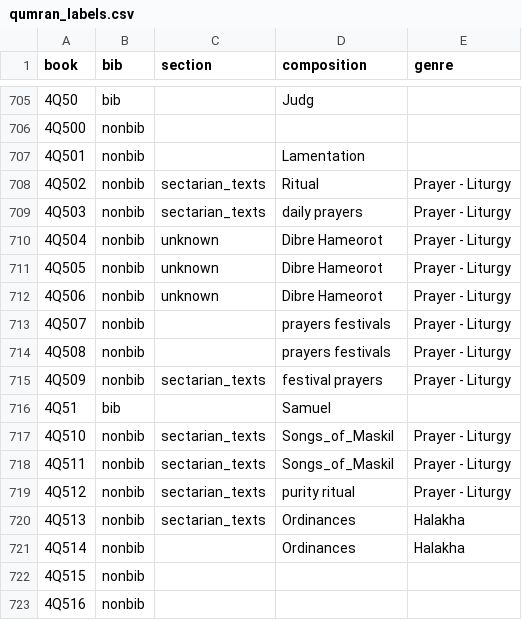
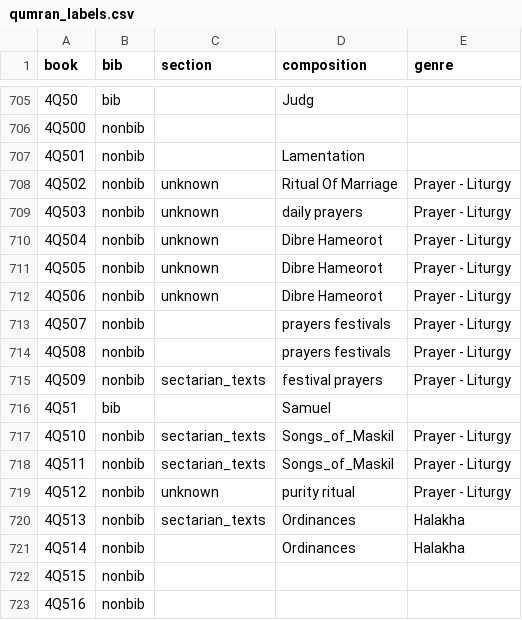
Before and after one commit to yonatanlou/QumranNLP, a CSV file: Data/qumran_labels.csv, drawn as a sheet; only a part is shown, gaps mark what is left out.

Commit message:
--

```diff
--- a/Data/qumran_labels.csv
+++ b/Data/qumran_labels.csv
@@ -707,4 +707,4 @@ book,bib,section,composition,genre
 4Q501,nonbib,,Lamentation,
-4Q502,nonbib,sectarian_texts,Ritual,Prayer - Liturgy
-4Q503,nonbib,sectarian_texts,daily prayers,Prayer - Liturgy
+4Q502,nonbib,unknown,Ritual Of Marriage,Prayer - Liturgy
+4Q503,nonbib,unknown,daily prayers,Prayer - Liturgy
 4Q504,nonbib,unknown,Dibre Hameorot,Prayer - Liturgy
@@ -718,3 +718,3 @@ book,bib,section,composition,genre
 4Q511,nonbib,sectarian_texts,Songs_of_Maskil,Prayer - Liturgy
-4Q512,nonbib,sectarian_texts,purity ritual,Prayer - Liturgy
+4Q512,nonbib,unknown,purity ritual,Prayer - Liturgy
 4Q513,nonbib,sectarian_texts,Ordinances,Halakha
```
